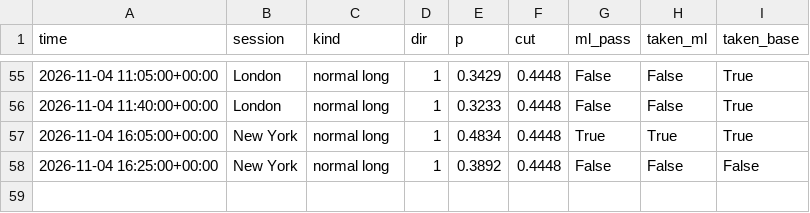
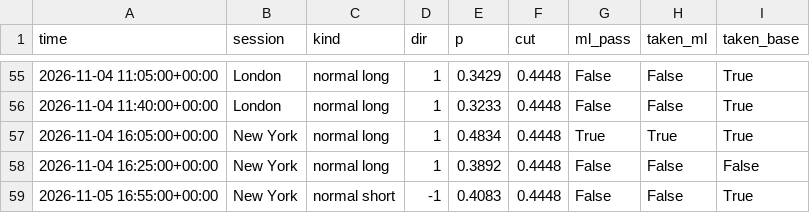
Before and after one commit to lcs2024016-arch/btcbot, a CSV file: state/signals.csv, drawn as a sheet; only a part is shown, gaps mark what is left out.

```diff
--- a/state/signals.csv
+++ b/state/signals.csv
@@ -58 +58,2 @@ time,session,kind,dir,p,cut,ml_pass,taken_ml,taken_base
 2026-11-04 16:25:00+00:00,New York,normal long,1,0.3892,0.4448,False,False,False
+2026-11-05 16:55:00+00:00,New York,normal short,-1,0.4083,0.4448,False,False,True
```
Also changed, not shown: state/trades.csv, 4 other files.
